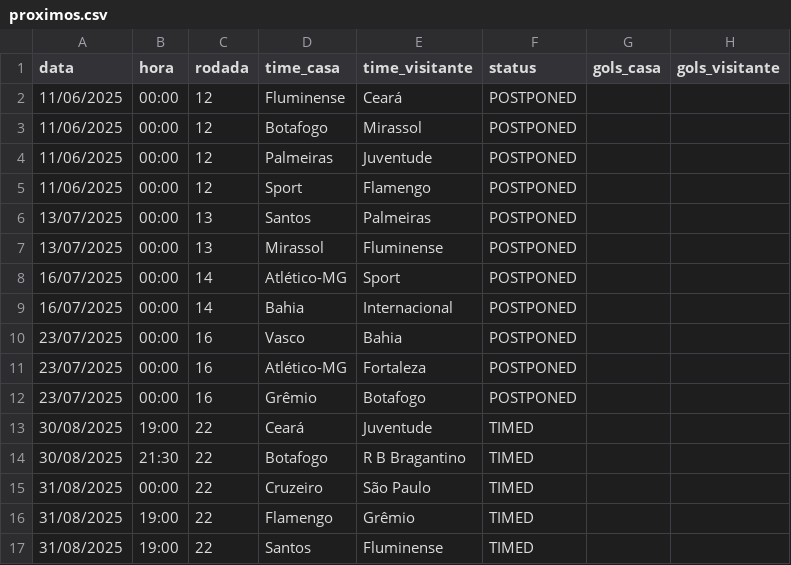
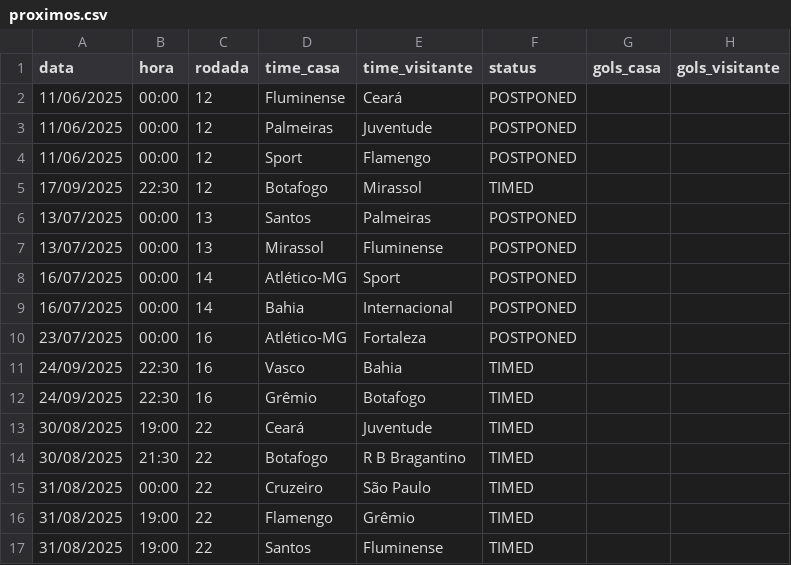
Before and after one commit to tlvzz/BR2025, a CSV file: dados/proximos.csv, drawn as a sheet; only a part is shown; the diff covers the shown part only.

```diff
--- a/dados/proximos.csv
+++ b/dados/proximos.csv
@@ -2,5 +2,5 @@ data,hora,rodada,time_casa,time_visitante,status,gols_casa,gols_visitante
 11/06/2025,00:00,12,Fluminense,Ceará,POSTPONED,,
-11/06/2025,00:00,12,Botafogo,Mirassol,POSTPONED,,
 11/06/2025,00:00,12,Palmeiras,Juventude,POSTPONED,,
 11/06/2025,00:00,12,Sport,Flamengo,POSTPONED,,
+17/09/2025,22:30,12,Botafogo,Mirassol,TIMED,,
 13/07/2025,00:00,13,Santos,Palmeiras,POSTPONED,,
@@ -9,5 +9,5 @@ data,hora,rodada,time_casa,time_visitante,status,gols_casa,gols_visitante
 16/07/2025,00:00,14,Bahia,Internacional,POSTPONED,,
-23/07/2025,00:00,16,Vasco,Bahia,POSTPONED,,
 23/07/2025,00:00,16,Atlético-MG,Fortaleza,POSTPONED,,
-23/07/2025,00:00,16,Grêmio,Botafogo,POSTPONED,,
+24/09/2025,22:30,16,Vasco,Bahia,TIMED,,
+24/09/2025,22:30,16,Grêmio,Botafogo,TIMED,,
 30/08/2025,19:00,22,Ceará,Juventude,TIMED,,
```
Also changed, not shown: 8 added rows, 8 removed rows and 19 edited cells elsewhere in this file.
